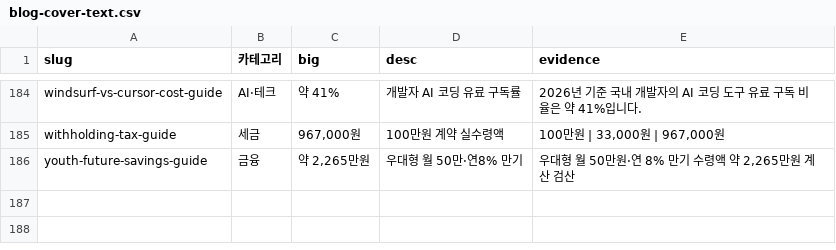
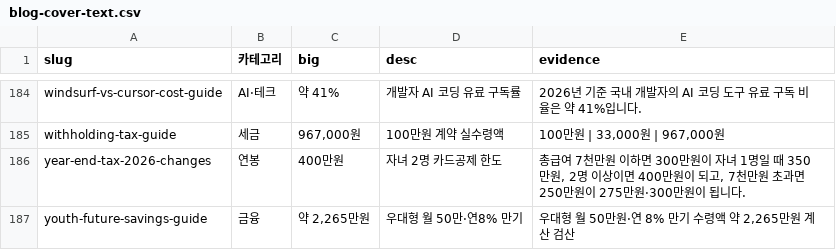
Before and after one commit to kim0618/jptcalc, a CSV file: design/blog-cover-text.csv, drawn as a sheet; only a part is shown, gaps mark what is left out.

```diff
--- a/design/blog-cover-text.csv
+++ b/design/blog-cover-text.csv
@@ -185,2 +185,3 @@ windsurf-vs-cursor-cost-guide,AI·테크,약 41%,개발자 AI 코딩 유료 구
 withholding-tax-guide,세금,"967,000원",100만원 계약 실수령액,"100만원 | 33,000원 | 967,000원"
+year-end-tax-2026-changes,연봉,400만원,자녀 2명 카드공제 한도,"총급여 7천만원 이하면 300만원이 자녀 1명일 때 350만원, 2명 이상이면 400만원이 되고, 7천만원 초과면 250만원이 275만원·300만원이 됩니다."
 youth-future-savings-guide,금융,"약 2,265만원",우대형 월 50만·연8% 만기,"우대형 월 50만원·연 8% 만기 수령액 약 2,265만원 계산 검산"
```
Also changed, not shown: 20 other files.
